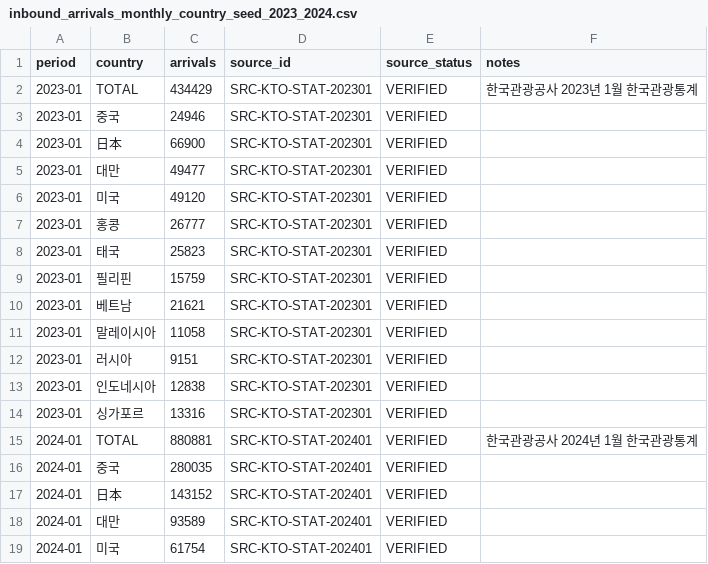
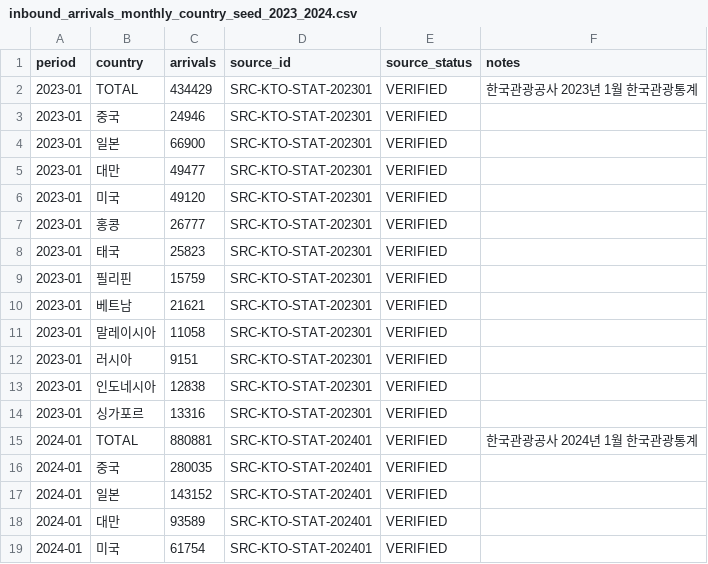
Before and after one commit to fusion3333/fusion, a CSV file: .k전통플랫폼/02_L1_EVIDENCE/market/inbound/inbound_arrivals_monthly_country_seed_2023_2024.csv, drawn as a sheet; only a part is shown.

Commit message:
fix: normalize Japan country label

```diff
--- a/.k전통플랫폼/02_L1_EVIDENCE/market/inbound/inbound_arrivals_monthly_country_seed_2023_2024.csv
+++ b/.k전통플랫폼/02_L1_EVIDENCE/market/inbound/inbound_arrivals_monthly_country_seed_2023_2024.csv
@@ -3,3 +3,3 @@ period,country,arrivals,source_id,source_status,notes
 2023-01,중국,24946,SRC-KTO-STAT-202301,VERIFIED,
-2023-01,日本,66900,SRC-KTO-STAT-202301,VERIFIED,
+2023-01,일본,66900,SRC-KTO-STAT-202301,VERIFIED,
 2023-01,대만,49477,SRC-KTO-STAT-202301,VERIFIED,
@@ -16,3 +16,3 @@ period,country,arrivals,source_id,source_status,notes
 2024-01,중국,280035,SRC-KTO-STAT-202401,VERIFIED,
-2024-01,日本,143152,SRC-KTO-STAT-202401,VERIFIED,
+2024-01,일본,143152,SRC-KTO-STAT-202401,VERIFIED,
 2024-01,대만,93589,SRC-KTO-STAT-202401,VERIFIED,
```
